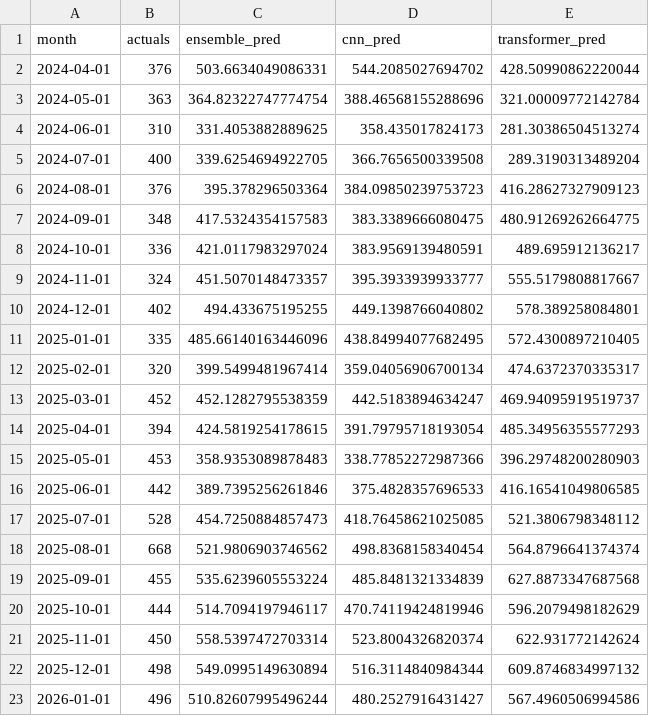
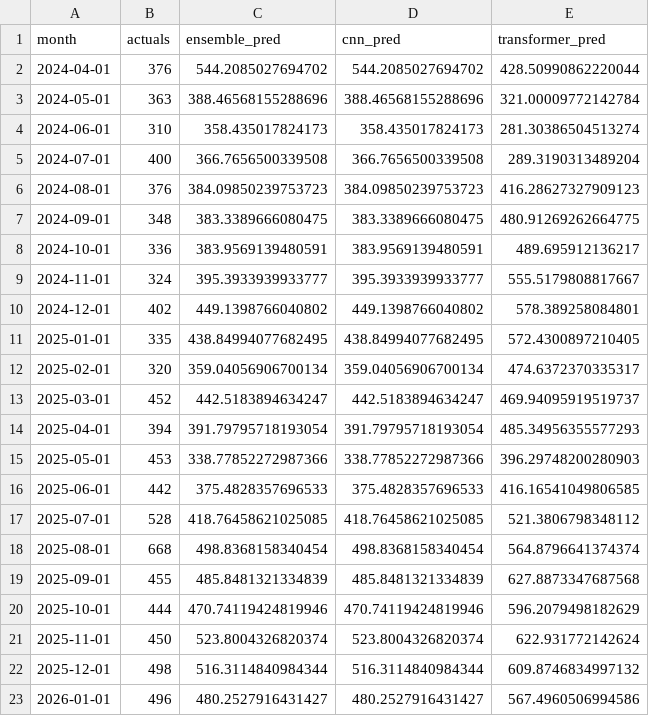
Before and after one commit to anhtuan1452/DaNang-Tourism-AI, a CSV file: eda_outputs/ensemble_test_predictions.csv, drawn as a sheet.

Commit message:
Optimize Step 13 Ensemble with Grid Search Weight Tuning to achieve 13.82% MAPE vs ARIMA 15.15%

```diff
--- a/eda_outputs/ensemble_test_predictions.csv
+++ b/eda_outputs/ensemble_test_predictions.csv
@@ -1,23 +1,23 @@
 month,actuals,ensemble_pred,cnn_pred,transformer_pred
-2024-04-01,376,503.6634049086331,544.2085027694702,428.50990862220044
-2024-05-01,363,364.82322747774754,388.46568155288696,321.00009772142784
-2024-06-01,310,331.4053882889625,358.435017824173,281.30386504513274
-2024-07-01,400,339.6254694922705,366.7656500339508,289.3190313489204
-2024-08-01,376,395.378296503364,384.09850239753723,416.28627327909123
-2024-09-01,348,417.5324354157583,383.3389666080475,480.91269262664775
-2024-10-01,336,421.0117983297024,383.9569139480591,489.695912136217
-2024-11-01,324,451.5070148473357,395.3933939933777,555.5179808817667
-2024-12-01,402,494.433675195255,449.1398766040802,578.389258084801
-2025-01-01,335,485.66140163446096,438.84994077682495,572.4300897210405
-2025-02-01,320,399.5499481967414,359.04056906700134,474.6372370335317
-2025-03-01,452,452.1282795538359,442.5183894634247,469.94095919519737
-2025-04-01,394,424.5819254178615,391.79795718193054,485.34956355577293
-2025-05-01,453,358.9353089878483,338.77852272987366,396.29748200280903
-2025-06-01,442,389.7395256261846,375.4828357696533,416.16541049806585
-2025-07-01,528,454.7250884857473,418.76458621025085,521.3806798348112
-2025-08-01,668,521.9806903746562,498.8368158340454,564.8796641374374
-2025-09-01,455,535.6239605553224,485.8481321334839,627.8873347687568
-2025-10-01,444,514.7094197946117,470.74119424819946,596.2079498182629
-2025-11-01,450,558.5397472703314,523.8004326820374,622.931772142624
-2025-12-01,498,549.0995149630894,516.3114840984344,609.8746834997132
-2026-01-01,496,510.82607995496244,480.2527916431427,567.4960506994586
+2024-04-01,376,544.2085027694702,544.2085027694702,428.50990862220044
+2024-05-01,363,388.46568155288696,388.46568155288696,321.00009772142784
+2024-06-01,310,358.435017824173,358.435017824173,281.30386504513274
+2024-07-01,400,366.7656500339508,366.7656500339508,289.3190313489204
+2024-08-01,376,384.09850239753723,384.09850239753723,416.28627327909123
+2024-09-01,348,383.3389666080475,383.3389666080475,480.91269262664775
+2024-10-01,336,383.9569139480591,383.9569139480591,489.695912136217
+2024-11-01,324,395.3933939933777,395.3933939933777,555.5179808817667
+2024-12-01,402,449.1398766040802,449.1398766040802,578.389258084801
+2025-01-01,335,438.84994077682495,438.84994077682495,572.4300897210405
+2025-02-01,320,359.04056906700134,359.04056906700134,474.6372370335317
+2025-03-01,452,442.5183894634247,442.5183894634247,469.94095919519737
+2025-04-01,394,391.79795718193054,391.79795718193054,485.34956355577293
+2025-05-01,453,338.77852272987366,338.77852272987366,396.29748200280903
+2025-06-01,442,375.4828357696533,375.4828357696533,416.16541049806585
+2025-07-01,528,418.76458621025085,418.76458621025085,521.3806798348112
+2025-08-01,668,498.8368158340454,498.8368158340454,564.8796641374374
+2025-09-01,455,485.8481321334839,485.8481321334839,627.8873347687568
+2025-10-01,444,470.74119424819946,470.74119424819946,596.2079498182629
+2025-11-01,450,523.8004326820374,523.8004326820374,622.931772142624
+2025-12-01,498,516.3114840984344,516.3114840984344,609.8746834997132
+2026-01-01,496,480.2527916431427,480.2527916431427,567.4960506994586
```
Also changed, not shown: eda_outputs/12_month_future_forecast.csv, eda_outputs/baseline_comparison_metrics.csv, 5 other files.
